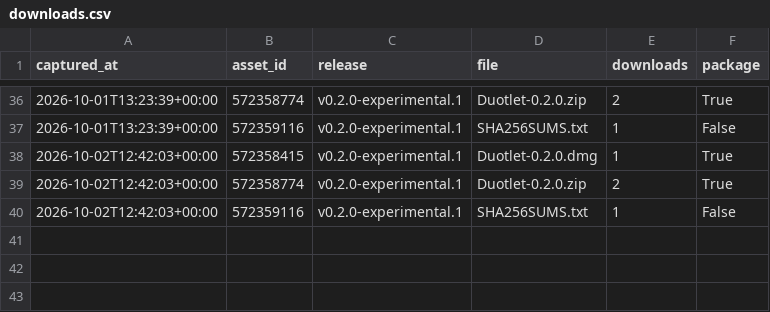
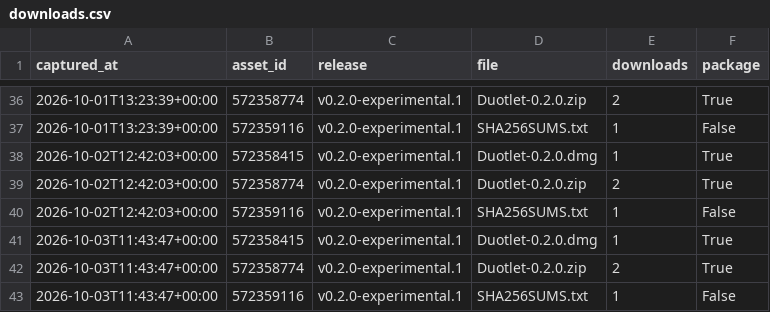
Before and after one commit to sahranov/Duotlet, a CSV file: downloads.csv, drawn as a sheet; only a part is shown, gaps mark what is left out; the diff names each change by its address in the sheet, - before the commit and + after, or states it on an @@ line.

```diff
--- a/downloads.csv
+++ b/downloads.csv
+row 41: 2026-10-03T11:43:47+00:00 | 572358415 | v0.2.0-experimental.1 | Duotlet-0.2.0.dmg | 1 | True
+row 42: 2026-10-03T11:43:47+00:00 | 572358774 | v0.2.0-experimental.1 | Duotlet-0.2.0.zip | 2 | True
+row 43: 2026-10-03T11:43:47+00:00 | 572359116 | v0.2.0-experimental.1 | SHA256SUMS.txt | 1 | False
```
Also changed, not shown: 2 other files.
